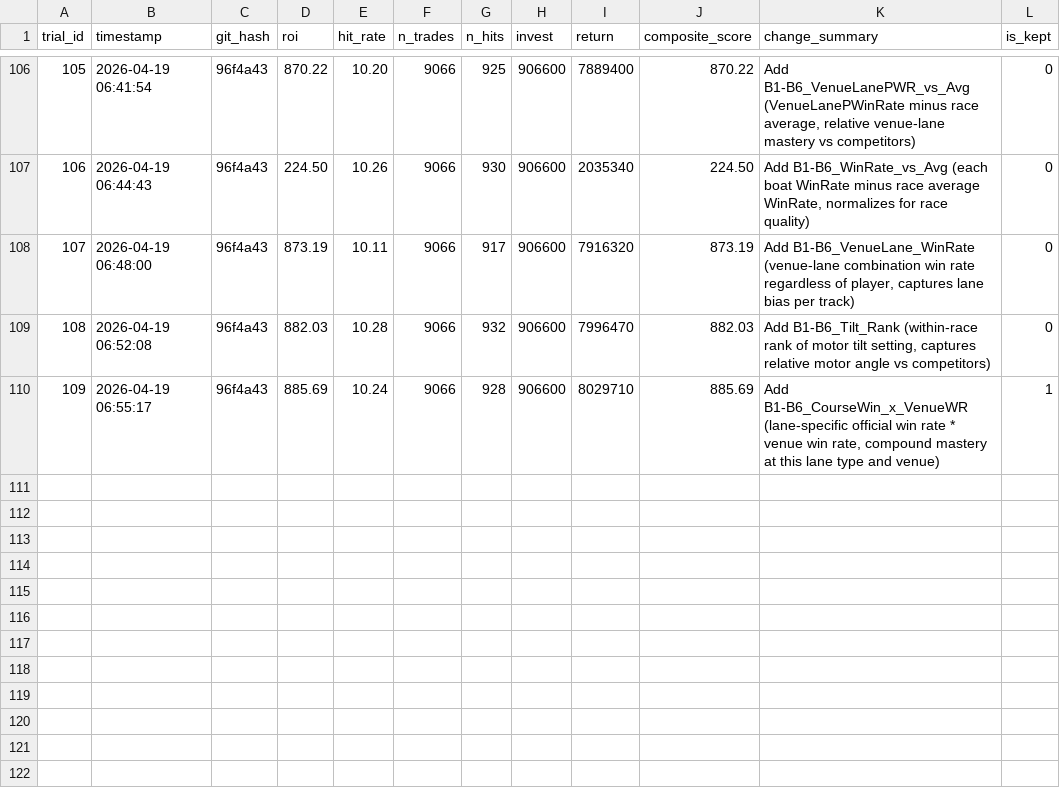
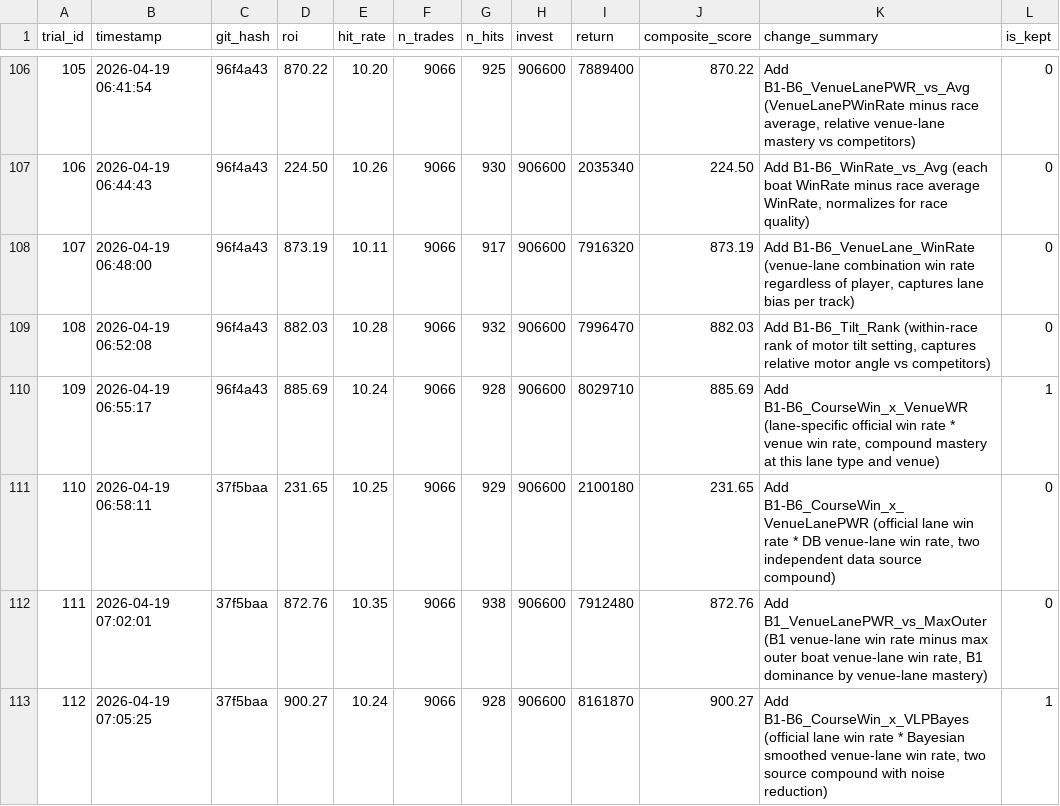
Before and after one commit to kids-masaru/Play, a TSV file: auto_research/results.tsv, drawn as a sheet; only a part is shown, gaps mark what is left out; the diff names each change by its address in the sheet, - before the commit and + after, or states it on an @@ line.

Commit message:
exp #112: Add B1-B6_CourseWin_x_VLPBayes (score: 900.27)

```diff
--- a/auto_research/results.tsv
+++ b/auto_research/results.tsv
+row 111: 110 | 2026-04-19 06:58:11 | 37f5baa | 231.65 | 10.25 | 9066 | 929 | 906600 | 2100180 | 231.65 | Add B1-B6_CourseWin_x_VenueLanePWR (official lane win rate * DB venue-lane win rate, two independent data source compound) | 0
+row 112: 111 | 2026-04-19 07:02:01 | 37f5baa | 872.76 | 10.35 | 9066 | 938 | 906600 | 7912480 | 872.76 | Add B1_VenueLanePWR_vs_MaxOuter (B1 venue-lane win rate minus max outer boat venue-lane win rate, B1 dominance by venue-lane mastery) | 0
+row 113: 112 | 2026-04-19 07:05:25 | 37f5baa | 900.27 | 10.24 | 9066 | 928 | 906600 | 8161870 | 900.27 | Add B1-B6_CourseWin_x_VLPBayes (official lane win rate * Bayesian smoothed venue-lane win rate, two source compound with noise reduction) | 1
```
Also changed, not shown: 1 other file.
